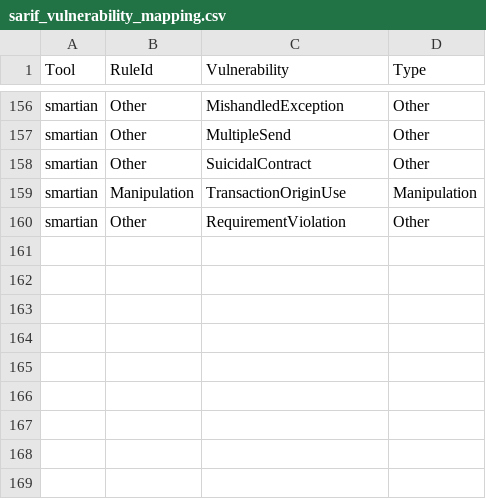
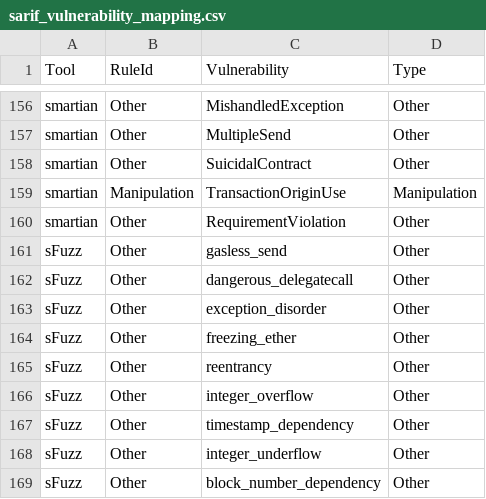
Before and after one commit to shawn-skt/smartbugs, a CSV file: src/output_parser/sarif_vulnerability_mapping.csv, drawn as a sheet; only a part is shown, gaps mark what is left out.

Commit message:
Add sFuzz tool

```diff
--- a/src/output_parser/sarif_vulnerability_mapping.csv
+++ b/src/output_parser/sarif_vulnerability_mapping.csv
@@ -160 +160,10 @@ smartian,Manipulation,TransactionOriginUse,Manipulation
 smartian,Other,RequirementViolation,Other
+sFuzz,Other,gasless_send,Other
+sFuzz,Other,dangerous_delegatecall,Other
+sFuzz,Other,exception_disorder,Other
+sFuzz,Other,freezing_ether,Other
+sFuzz,Other,reentrancy,Other
+sFuzz,Other,integer_overflow,Other
+sFuzz,Other,timestamp_dependency,Other
+sFuzz,Other,integer_underflow,Other
+sFuzz,Other,block_number_dependency,Other
```
Also changed, not shown: 4 other files.
